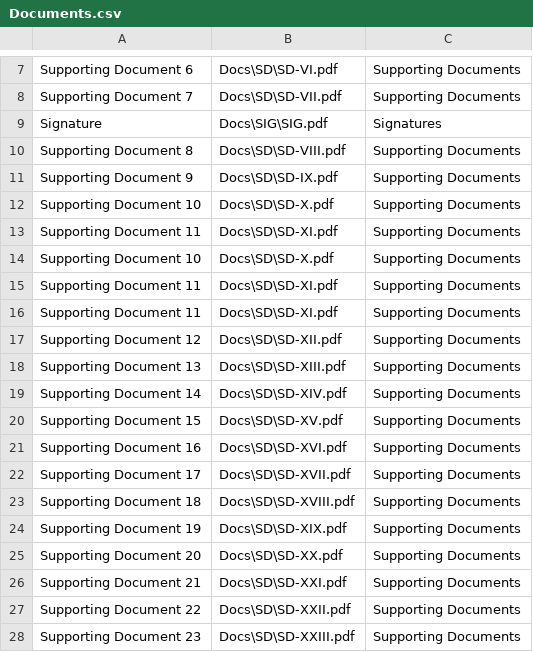
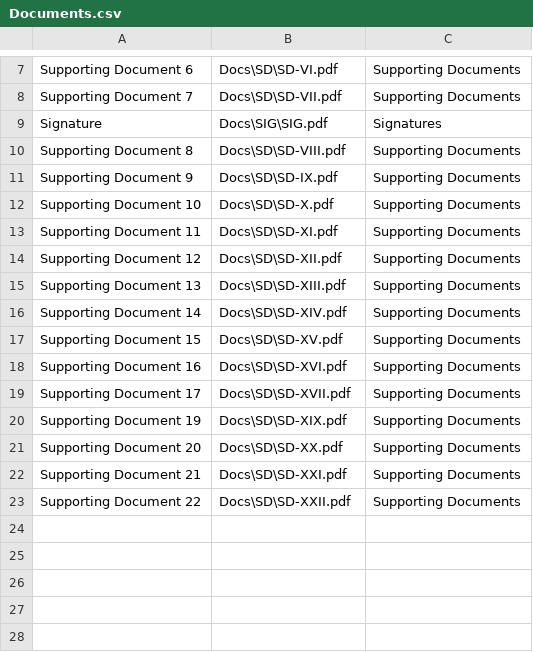
Before and after one commit to MapsysInc/Interview, a CSV file: Docs/Documents.csv, drawn as a sheet; only a part is shown, gaps mark what is left out.

```diff
--- a/Docs/Documents.csv
+++ b/Docs/Documents.csv
@@ -13,5 +13,2 @@ Supporting Document 10,Docs\SD\SD-X.pdf,Supporting Documents
 Supporting Document 11,Docs\SD\SD-XI.pdf,Supporting Documents
-Supporting Document 10,Docs\SD\SD-X.pdf,Supporting Documents
-Supporting Document 11,Docs\SD\SD-XI.pdf,Supporting Documents
-Supporting Document 11,Docs\SD\SD-XI.pdf,Supporting Documents
 Supporting Document 12,Docs\SD\SD-XII.pdf,Supporting Documents
@@ -22,3 +19,2 @@ Supporting Document 16,Docs\SD\SD-XVI.pdf,Supporting Documents
 Supporting Document 17,Docs\SD\SD-XVII.pdf,Supporting Documents
-Supporting Document 18,Docs\SD\SD-XVIII.pdf,Supporting Documents
 Supporting Document 19,Docs\SD\SD-XIX.pdf,Supporting Documents
@@ -27,2 +23 @@ Supporting Document 21,Docs\SD\SD-XXI.pdf,Supporting Documents
 Supporting Document 22,Docs\SD\SD-XXII.pdf,Supporting Documents
-Supporting Document 23,Docs\SD\SD-XXIII.pdf,Supporting Documents
```
Also changed, not shown: 15 other files.
